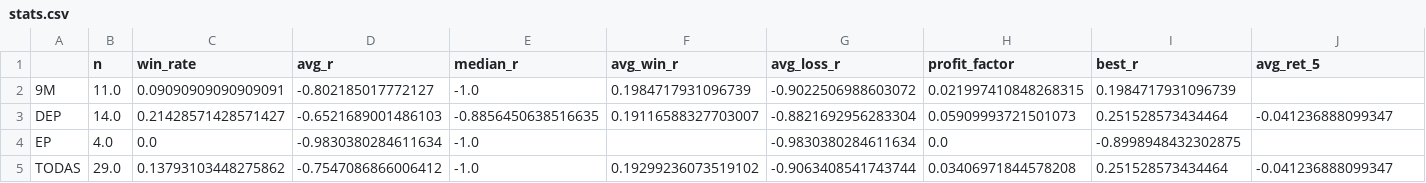
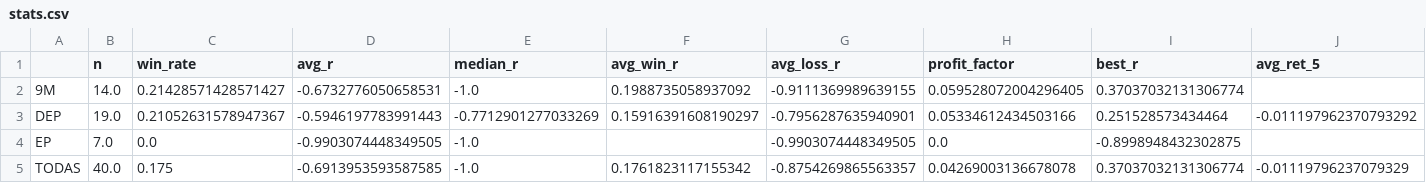
Before and after one commit to alphainvestment/ep-scanner, a CSV file: docs/data/stats.csv, drawn as a sheet; only a part is shown; the diff names each change by its address in the sheet, - before the commit and + after, or states it on an @@ line.

```diff
--- a/docs/data/stats.csv
+++ b/docs/data/stats.csv
-B2 (n): 11.0
+B2 (n): 14.0
-C2 (win_rate): 0.09090909090909091
+C2 (win_rate): 0.21428571428571427
-D2 (avg_r): -0.802185017772127
+D2 (avg_r): -0.6732776050658531
-F2 (avg_win_r): 0.1984717931096739
+F2 (avg_win_r): 0.1988735058937092
-G2 (avg_loss_r): -0.9022506988603072
+G2 (avg_loss_r): -0.9111369989639155
-H2 (profit_factor): 0.021997410848268315
+H2 (profit_factor): 0.059528072004296405
-I2 (best_r): 0.1984717931096739
+I2 (best_r): 0.37037032131306774
-B3 (n): 14.0
+B3 (n): 19.0
-C3 (win_rate): 0.21428571428571427
+C3 (win_rate): 0.21052631578947367
-D3 (avg_r): -0.6521689001486103
+D3 (avg_r): -0.5946197783991443
-E3 (median_r): -0.8856450638516635
+E3 (median_r): -0.7712901277033269
-F3 (avg_win_r): 0.19116588327703007
+F3 (avg_win_r): 0.15916391608190297
-G3 (avg_loss_r): -0.8821692956283304
+G3 (avg_loss_r): -0.7956287635940901
-H3 (profit_factor): 0.05909993721501073
+H3 (profit_factor): 0.05334612434503166
-J3 (avg_ret_5): -0.041236888099347
+J3 (avg_ret_5): -0.011197962370793292
-B4 (n): 4.0
+B4 (n): 7.0
-D4 (avg_r): -0.9830380284611634
+D4 (avg_r): -0.9903074448349505
-G4 (avg_loss_r): -0.9830380284611634
+G4 (avg_loss_r): -0.9903074448349505
-B5 (n): 29.0
+B5 (n): 40.0
-C5 (win_rate): 0.13793103448275862
+C5 (win_rate): 0.175
-D5 (avg_r): -0.7547086866006412
+D5 (avg_r): -0.6913953593587585
-F5 (avg_win_r): 0.19299236073519102
+F5 (avg_win_r): 0.1761823117155342
-G5 (avg_loss_r): -0.9063408541743744
+G5 (avg_loss_r): -0.8754269865563357
-H5 (profit_factor): 0.03406971844578208
+H5 (profit_factor): 0.04269003136678078
-I5 (best_r): 0.251528573434464
+I5 (best_r): 0.37037032131306774
-J5 (avg_ret_5): -0.041236888099347
+J5 (avg_ret_5): -0.01119796237079329
```
Also changed, not shown: data/signals.csv, docs/data/delayed.csv, 5 other files.
